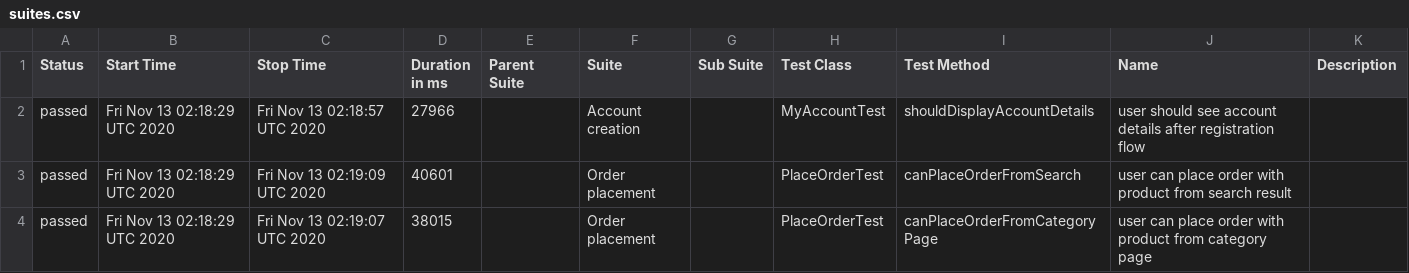
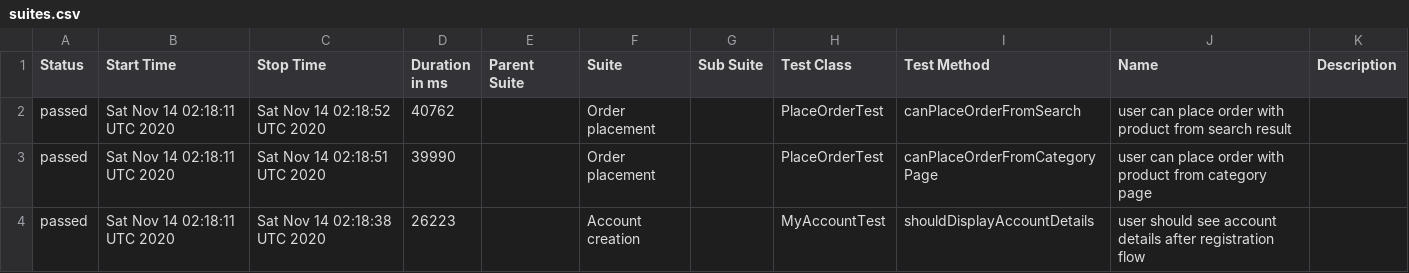
Before and after one commit to isandratskiy/automationpractice-github-actions-demo, a CSV file: data/suites.csv, drawn as a sheet.

```diff
--- a/data/suites.csv
+++ b/data/suites.csv
@@ -1,4 +1,4 @@
 "Status","Start Time","Stop Time","Duration in ms","Parent Suite","Suite","Sub Suite","Test Class","Test Method","Name","Description"
-"passed","Fri Nov 13 02:18:29 UTC 2020","Fri Nov 13 02:18:57 UTC 2020","27966","","Account creation","","MyAccountTest","shouldDisplayAccountDetails","user should see account details after registration flow",""
-"passed","Fri Nov 13 02:18:29 UTC 2020","Fri Nov 13 02:19:09 UTC 2020","40601","","Order placement","","PlaceOrderTest","canPlaceOrderFromSearch","user can place order with product from search result",""
-"passed","Fri Nov 13 02:18:29 UTC 2020","Fri Nov 13 02:19:07 UTC 2020","38015","","Order placement","","PlaceOrderTest","canPlaceOrderFromCategoryPage","user can place order with product from category page",""
+"passed","Sat Nov 14 02:18:11 UTC 2020","Sat Nov 14 02:18:52 UTC 2020","40762","","Order placement","","PlaceOrderTest","canPlaceOrderFromSearch","user can place order with product from search result",""
+"passed","Sat Nov 14 02:18:11 UTC 2020","Sat Nov 14 02:18:51 UTC 2020","39990","","Order placement","","PlaceOrderTest","canPlaceOrderFromCategoryPage","user can place order with product from category page",""
+"passed","Sat Nov 14 02:18:11 UTC 2020","Sat Nov 14 02:18:38 UTC 2020","26223","","Account creation","","MyAccountTest","shouldDisplayAccountDetails","user should see account details after registration flow",""
```
Also changed, not shown: 16 other files.
